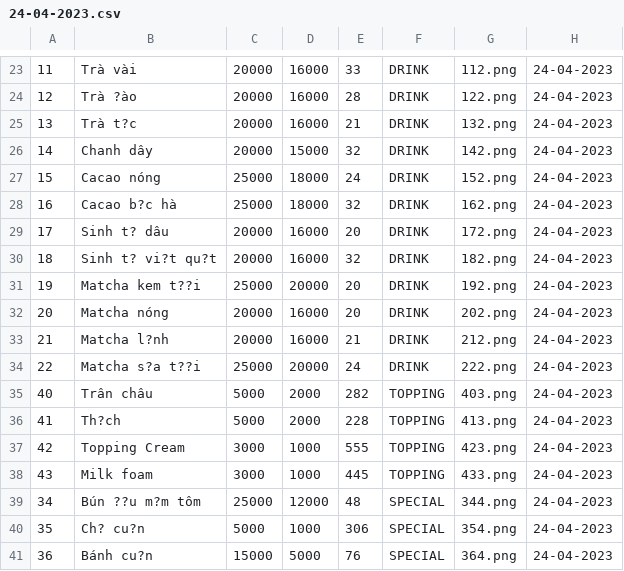
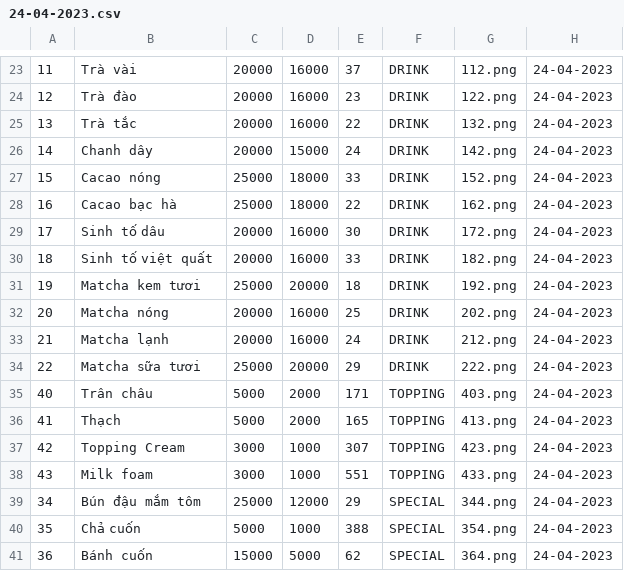
Before and after one commit to TongLuong/QuanLi, a CSV file: Data/24-04-2023.csv, drawn as a sheet; only a part is shown, gaps mark what is left out; the diff covers the shown part only; the diff names each change by its address in the sheet, - before the commit and + after, or states it on an @@ line.

```diff
--- a/Data/24-04-2023.csv
+++ b/Data/24-04-2023.csv
-E23: 33
+E23: 37
-B24: Trà ?ào
+B24: Trà đào
-E24: 28
+E24: 23
-B25: Trà t?c
+B25: Trà tắc
-E25: 21
+E25: 22
-E26: 32
+E26: 24
-E27: 24
+E27: 33
-B28: Cacao b?c hà
+B28: Cacao bạc hà
-E28: 32
+E28: 22
-B29: Sinh t? dâu
+B29: Sinh tố dâu
-E29: 20
+E29: 30
-B30: Sinh t? vi?t qu?t
+B30: Sinh tố việt quất
-E30: 32
+E30: 33
-B31: Matcha kem t??i
+B31: Matcha kem tươi
-E31: 20
+E31: 18
-E32: 20
+E32: 25
-B33: Matcha l?nh
+B33: Matcha lạnh
-E33: 21
+E33: 24
-B34: Matcha s?a t??i
+B34: Matcha sữa tươi
-E34: 24
+E34: 29
-E35: 282
+E35: 171
-B36: Th?ch
+B36: Thạch
-E36: 228
+E36: 165
-E37: 555
+E37: 307
-E38: 445
+E38: 551
-B39: Bún ??u m?m tôm
+B39: Bún đậu mắm tôm
-E39: 48
+E39: 29
-B40: Ch? cu?n
+B40: Chả cuốn
-E40: 306
+E40: 388
-B41: Bánh cu?n
+B41: Bánh cuốn
-E41: 76
+E41: 62
```
Also changed, not shown: 36 edited cells elsewhere in this file, Data/01-04-2023.csv.
